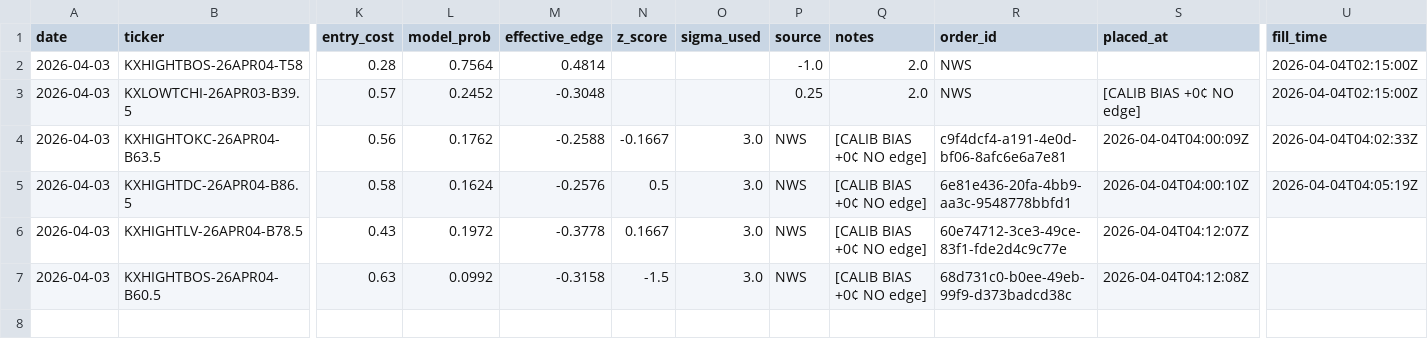
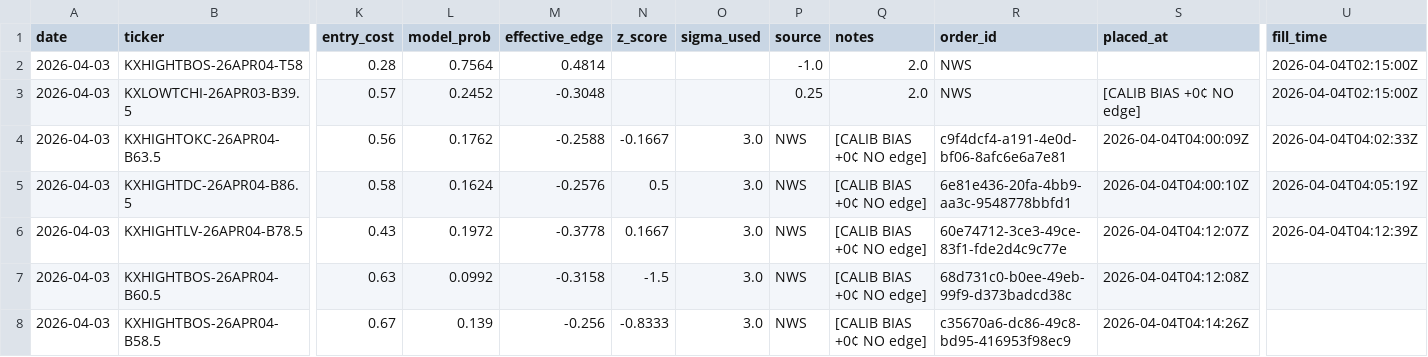
Before and after one commit to alexgarrison2/KalshiBotClaude, a CSV file: data/trades.csv, drawn as a sheet; only a part is shown, gaps mark what is left out; rows hold the shown columns only; the diff names each change by its address in the sheet, - before the commit and + after, or states it on an @@ line.

Commit message:
auto: trade log update

```diff
--- a/data/trades.csv
+++ b/data/trades.csv
-U6 (fill_time): (empty)
+U6 (fill_time): 2026-04-04T04:12:39Z
+row 8: 2026-04-03 | KXHIGHTBOS-26APR04-B58.5 | 0.67 | 0.139 | -0.256 | -0.8333 | 3.0 | NWS | [CALIB BIAS +0¢ NO edge] | c35670a6-dc86-49c8-bd95-416953f98ec9 | 2026-04-04T04:14:26Z
```
